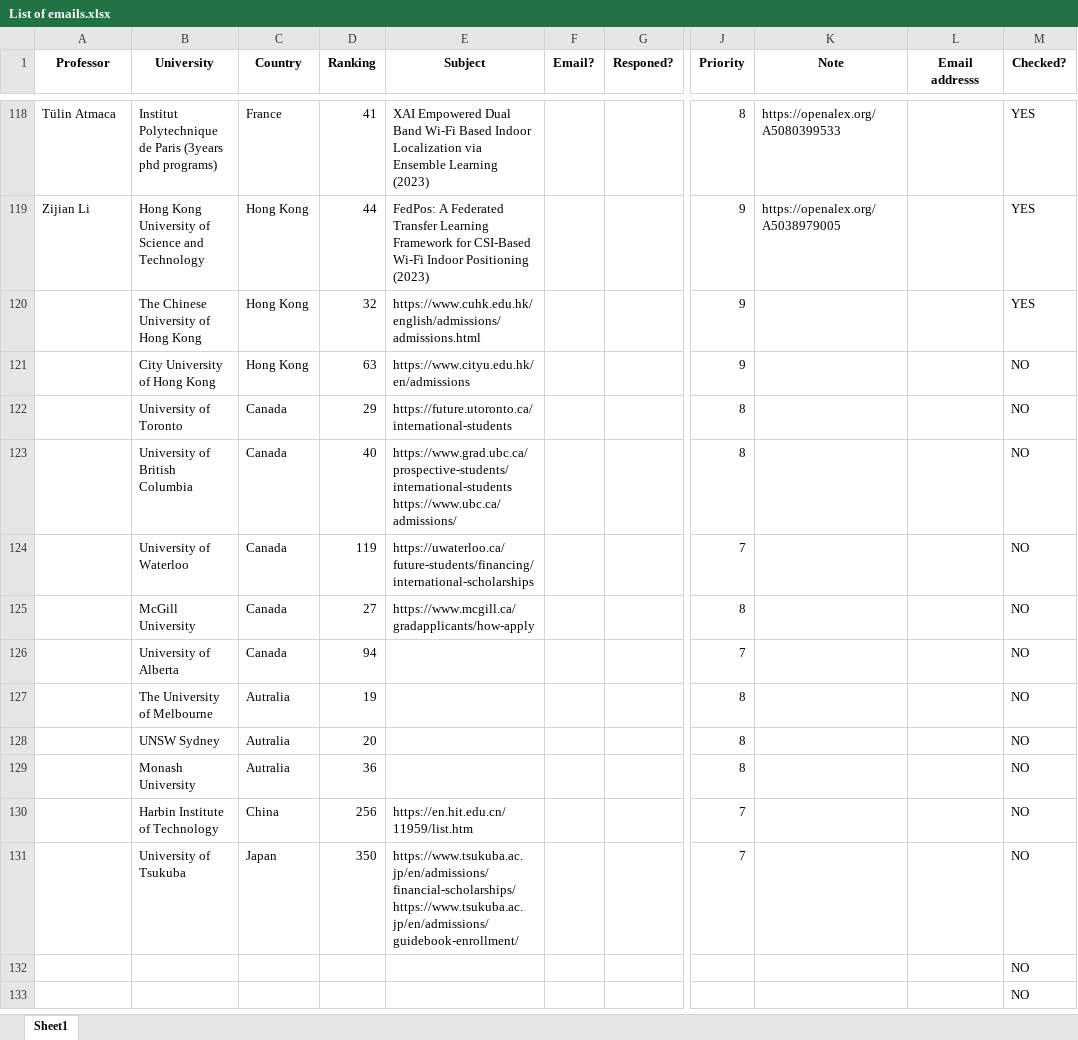
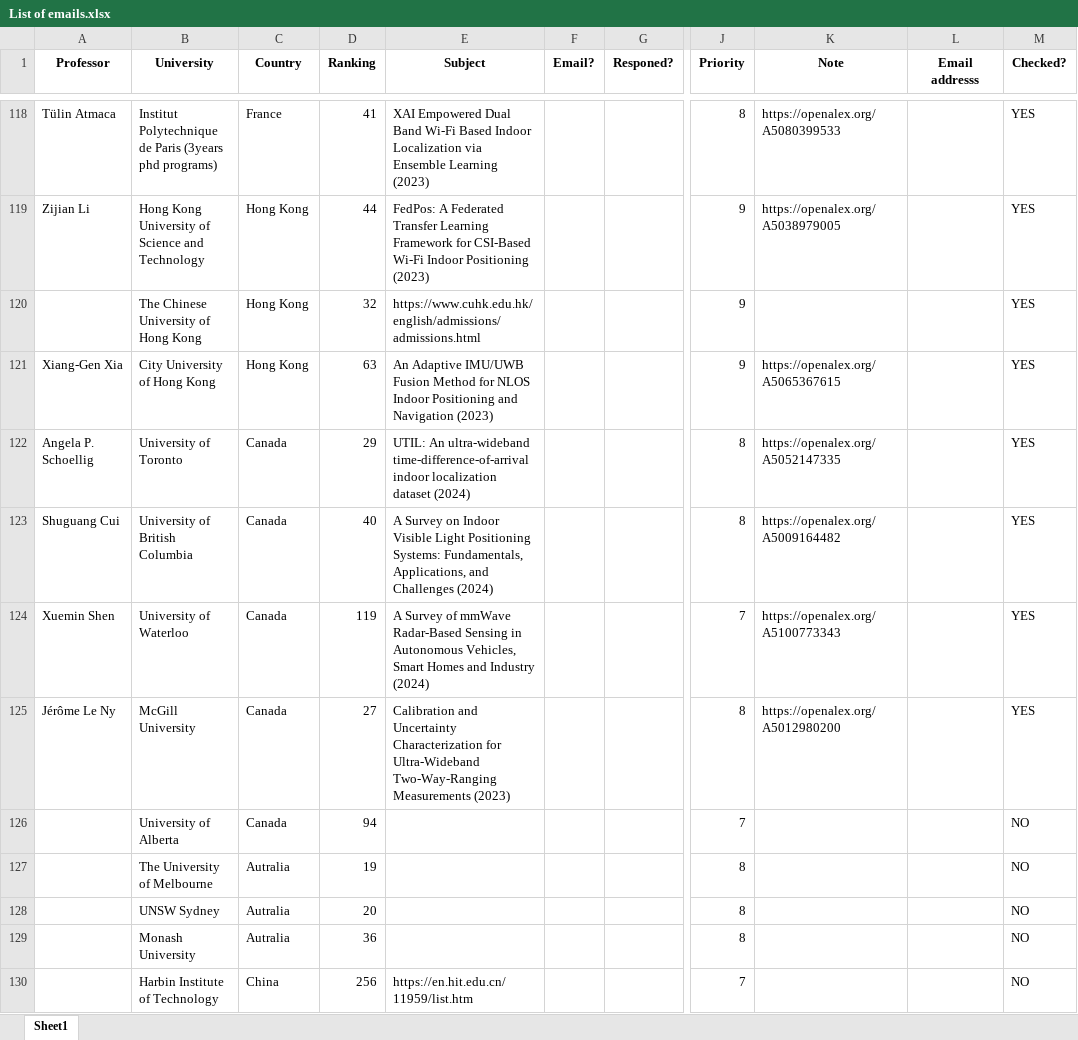
Before and after one commit to Dara-Zahedii/phd-lead-finder, an Excel workbook: List of emails.xlsx, sheet Sheet1, drawn as a sheet; only a part is shown, gaps mark what is left out; the shorter side is filled out with more unchanged rows; values as stored, in another font and other column widths than the file's, no borders; ↵ is a line break in a cell; the diff names each change by its address in the sheet, - before the commit and + after, or states it on an @@ line.

```diff
--- a/List of emails.xlsx (sheet Sheet1)
+++ b/List of emails.xlsx (sheet Sheet1)
-A121 (Professor): (empty)
+A121 (Professor): Xiang‐Gen Xia
-E121 (Subject): https://www.cityu.edu.hk/en/admissions
+E121 (Subject): An Adaptive IMU/UWB Fusion Method for NLOS Indoor Positioning and Navigation (2023)
-K121 (Note): (empty)
+K121 (Note): https://openalex.org/A5065367615
-M121:M125 (Checked?): NO
+M121:M125 (Checked?): YES
-A122 (Professor): (empty)
+A122 (Professor): Angela P. Schoellig
-E122 (Subject): https://future.utoronto.ca/international-students
+E122 (Subject): UTIL: An ultra-wideband time-difference-of-arrival indoor localization dataset (2024)
-K122 (Note): (empty)
+K122 (Note): https://openalex.org/A5052147335
-A123 (Professor): (empty)
+A123 (Professor): Shuguang Cui
-E123 (Subject): https://www.grad.ubc.ca/prospective-students/international-students ↵ https://www.ubc.ca/admissions/
+E123 (Subject): A Survey on Indoor Visible Light Positioning Systems: Fundamentals, Applications, and Challenges (2024)
-K123 (Note): (empty)
+K123 (Note): https://openalex.org/A5009164482
-A124 (Professor): (empty)
+A124 (Professor): Xuemin Shen
-E124 (Subject): https://uwaterloo.ca/future-students/financing/international-scholarships
+E124 (Subject): A Survey of mmWave Radar-Based Sensing in Autonomous Vehicles, Smart Homes and Industry (2024)
-K124 (Note): (empty)
+K124 (Note): https://openalex.org/A5100773343
-A125 (Professor): (empty)
+A125 (Professor): Jérôme Le Ny
-E125 (Subject): https://www.mcgill.ca/gradapplicants/how-apply
+E125 (Subject): Calibration and Uncertainty Characterization for Ultra-Wideband Two-Way-Ranging Measurements (2023)
-K125 (Note): (empty)
+K125 (Note): https://openalex.org/A5012980200
```
Also changed, not shown: 1 other file.
